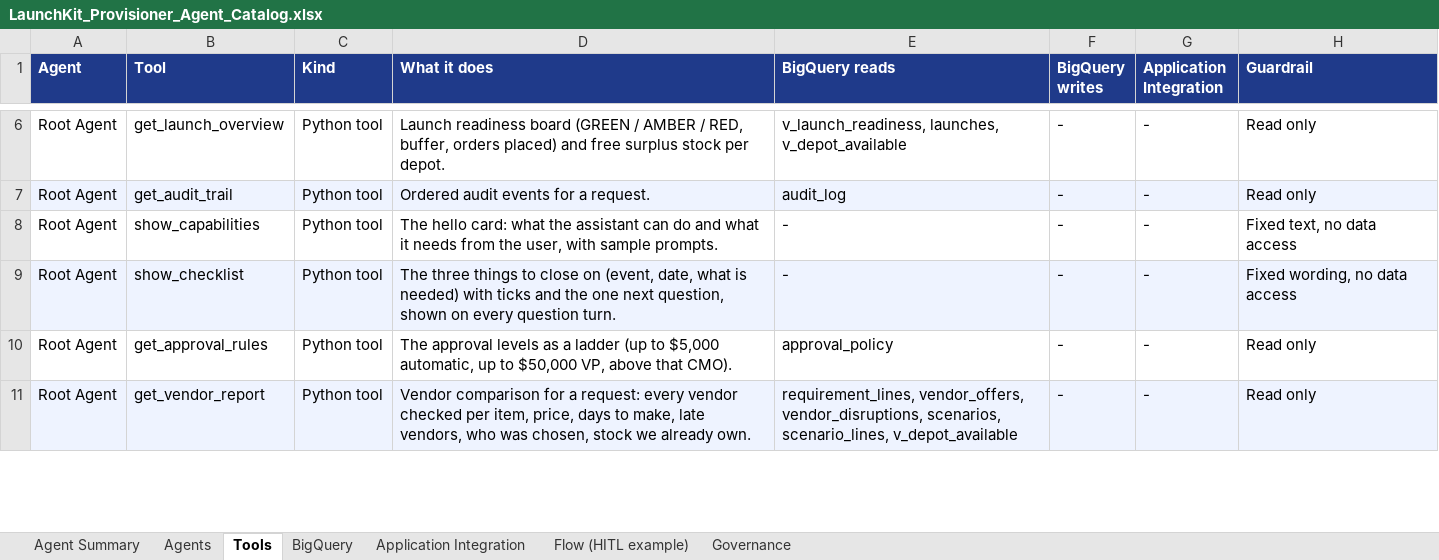
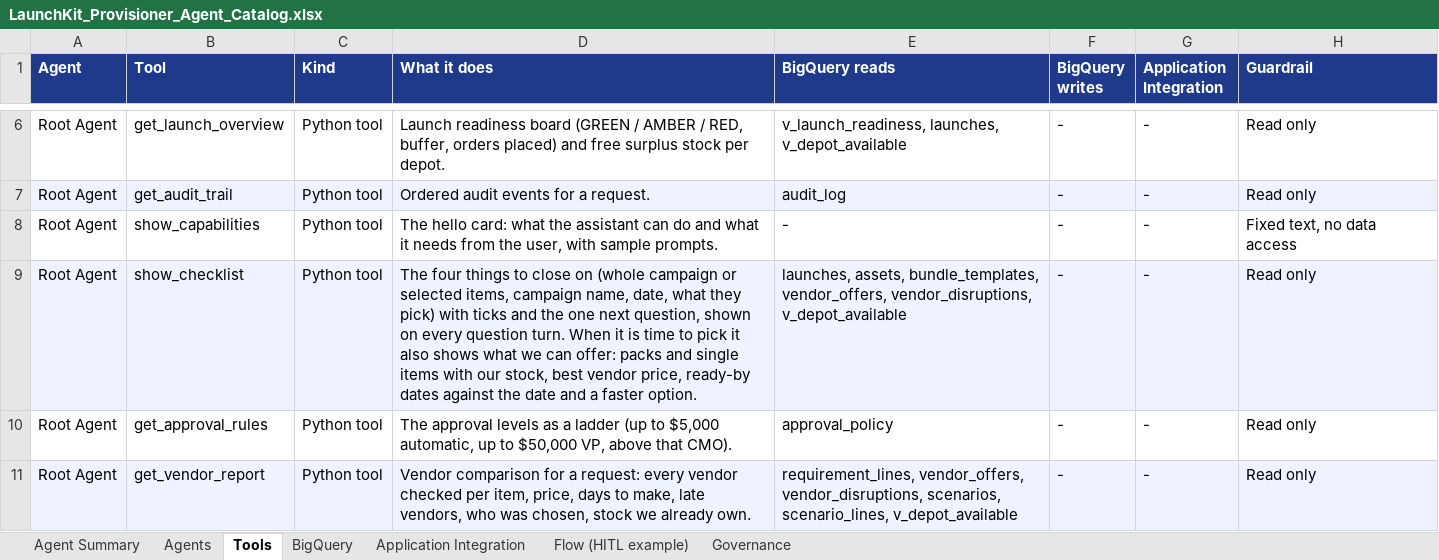
Before and after one commit to DasBalvinderDas/market-campaign-agent, an Excel workbook: docs/LaunchKit_Provisioner_Agent_Catalog.xlsx, sheet Tools, drawn as a sheet; only a part is shown, gaps mark what is left out; values as stored, in another font and other column widths than the file's, no borders; the diff names each change by its address in the sheet, - before the commit and + after, or states it on an @@ line.

```diff
--- a/docs/LaunchKit_Provisioner_Agent_Catalog.xlsx (sheet Tools)
+++ b/docs/LaunchKit_Provisioner_Agent_Catalog.xlsx (sheet Tools)
-D9 (What it does): The three things to close on (event, date, what is needed) with ticks and the one next question, shown on every question turn.
+D9 (What it does): The four things to close on (whole campaign or selected items, campaign name, date, what they pick) with ticks and the one next question, shown on every question turn. When it is time to pick it also shows what we can offer: packs and single items with our stock, best vendor price, ready-by dates against the date and a faster option.
-E9 (BigQuery reads): -
+E9 (BigQuery reads): launches, assets, bundle_templates, vendor_offers, vendor_disruptions, v_depot_available
-H9 (Guardrail): Fixed wording, no data access
+H9 (Guardrail): Read only
```
Also changed, not shown: 9 other files.
